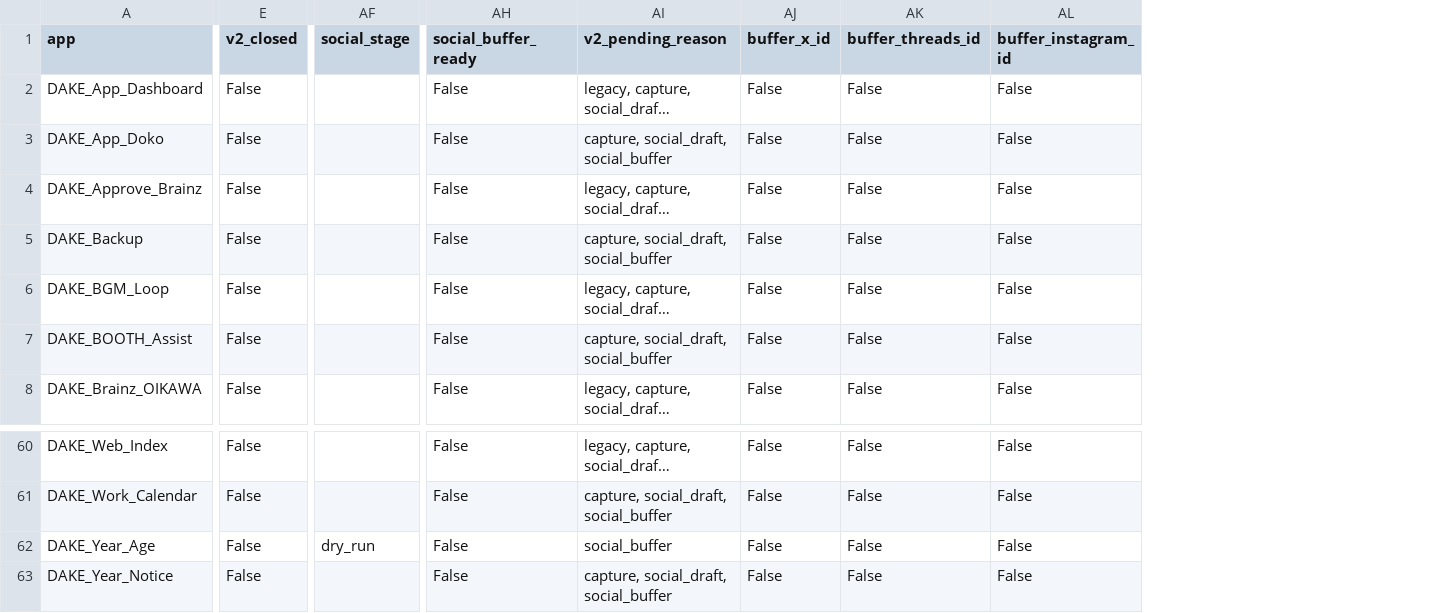
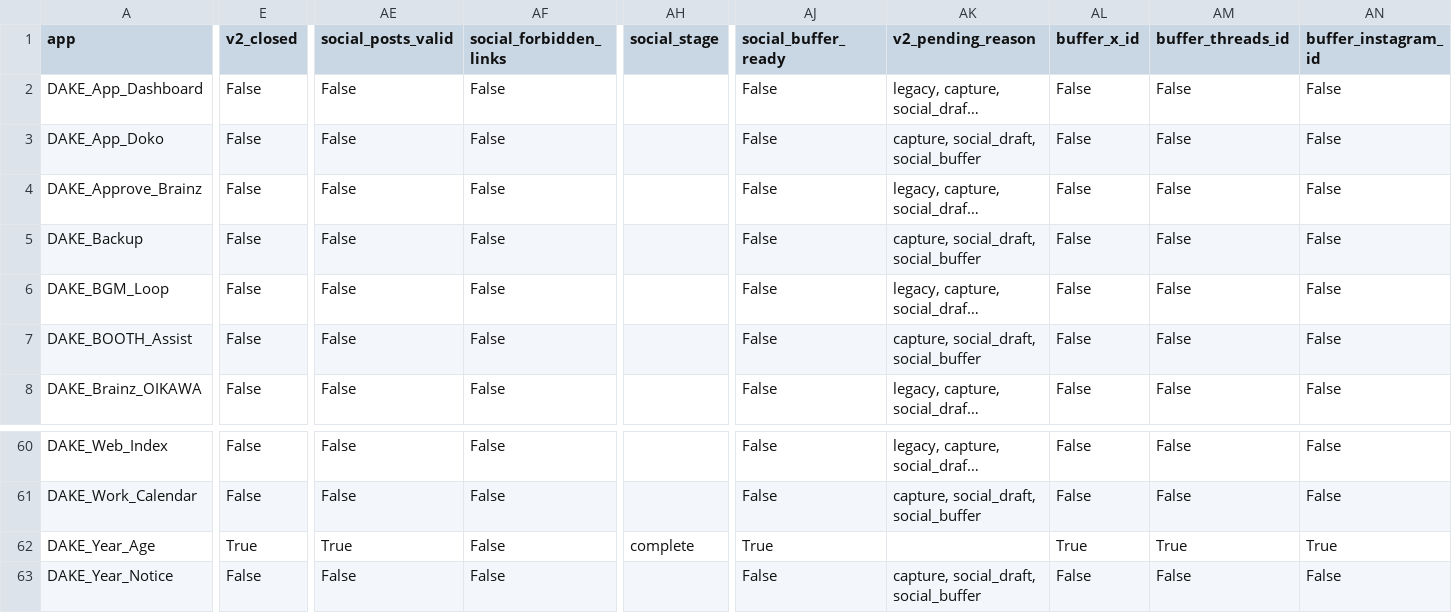
Before and after one commit to yukiPHZ/dake-series, a CSV file: tools/reports/booth_ready_check.csv, drawn as a sheet; only a part is shown, gaps mark what is left out; long unchanged cells end in …; addresses are those after the commit; the diff covers the shown part only; the diff names each change by its address in the sheet, - before the commit and + after, or states it on an @@ line.

Commit message:
Complete Buffer GraphQL draft shipping test

```diff
--- a/tools/reports/booth_ready_check.csv
+++ b/tools/reports/booth_ready_check.csv
+column AE (social_posts_valid), rows 2-8: all False; rows 60-63: False | False | True | False
+column AF (social_forbidden_links), rows 2-8: all False; rows 60-63: all False
-E62 (v2_closed): False
+E62 (v2_closed): True
-AH62 (social_stage): dry_run
+AH62 (social_stage): complete
-AJ62 (social_buffer_ready): False
+AJ62 (social_buffer_ready): True
-AK62 (v2_pending_reason): social_buffer
+AK62 (v2_pending_reason): (empty)
-AL62 (buffer_x_id): False
+AL62 (buffer_x_id): True
-AM62 (buffer_threads_id): False
+AM62 (buffer_threads_id): True
-AN62 (buffer_instagram_id): False
+AN62 (buffer_instagram_id): True
```
Also changed, not shown: 1 edited cell elsewhere in this file, tools/reports/release_artifacts/release_social_check.csv, 7 other files.
